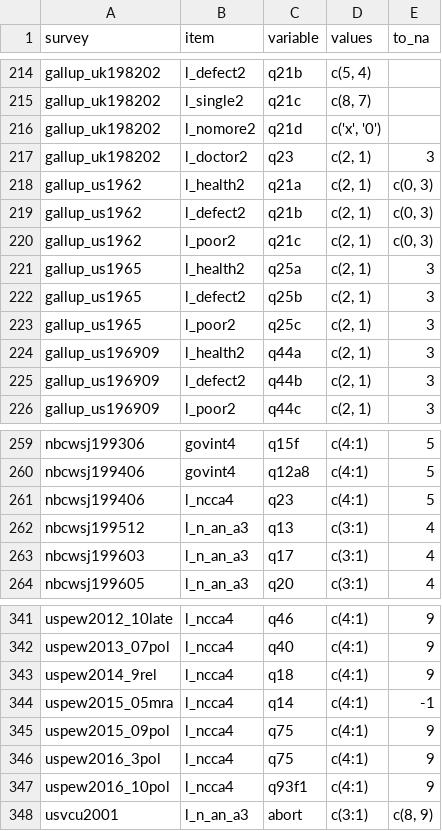
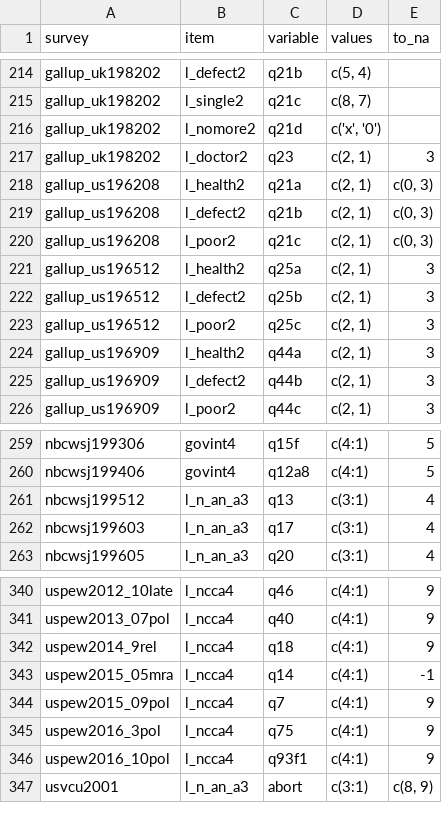
Before and after one commit to fsolt/dcpo_gayrights, a CSV file: data-raw/surveys_abortion.csv, drawn as a sheet; only a part is shown, gaps mark what is left out.

Commit message:
clean up

```diff
--- a/data-raw/surveys_abortion.csv
+++ b/data-raw/surveys_abortion.csv
@@ -217,8 +217,8 @@ gallup_uk198202,l_nomore2,q21d,"c('x', '0')",
 gallup_uk198202,l_doctor2,q23,"c(2, 1)",3
-gallup_us1962,l_health2,q21a,"c(2, 1)","c(0, 3)"
-gallup_us1962,l_defect2,q21b,"c(2, 1)","c(0, 3)"
-gallup_us1962,l_poor2,q21c,"c(2, 1)","c(0, 3)"
-gallup_us1965,l_health2,q25a,"c(2, 1)",3
-gallup_us1965,l_defect2,q25b,"c(2, 1)",3
-gallup_us1965,l_poor2,q25c,"c(2, 1)",3
+gallup_us196208,l_health2,q21a,"c(2, 1)","c(0, 3)"
+gallup_us196208,l_defect2,q21b,"c(2, 1)","c(0, 3)"
+gallup_us196208,l_poor2,q21c,"c(2, 1)","c(0, 3)"
+gallup_us196512,l_health2,q25a,"c(2, 1)",3
+gallup_us196512,l_defect2,q25b,"c(2, 1)",3
+gallup_us196512,l_poor2,q25c,"c(2, 1)",3
 gallup_us196909,l_health2,q44a,"c(2, 1)",3
@@ -260,3 +260,2 @@ nbcwsj199306,govint4,q15f,c(4:1),5
 nbcwsj199406,govint4,q12a8,c(4:1),5
-nbcwsj199406,l_ncca4,q23,c(4:1),5
 nbcwsj199512,l_n_an_a3,q13,c(3:1),4
@@ -344,3 +343,3 @@ uspew2014_9rel,l_ncca4,q18,c(4:1),9
 uspew2015_05mra,l_ncca4,q14,c(4:1),-1
-uspew2015_09pol,l_ncca4,q75,c(4:1),9
+uspew2015_09pol,l_ncca4,q7,c(4:1),9
 uspew2016_3pol,l_ncca4,q75,c(4:1),9
```
